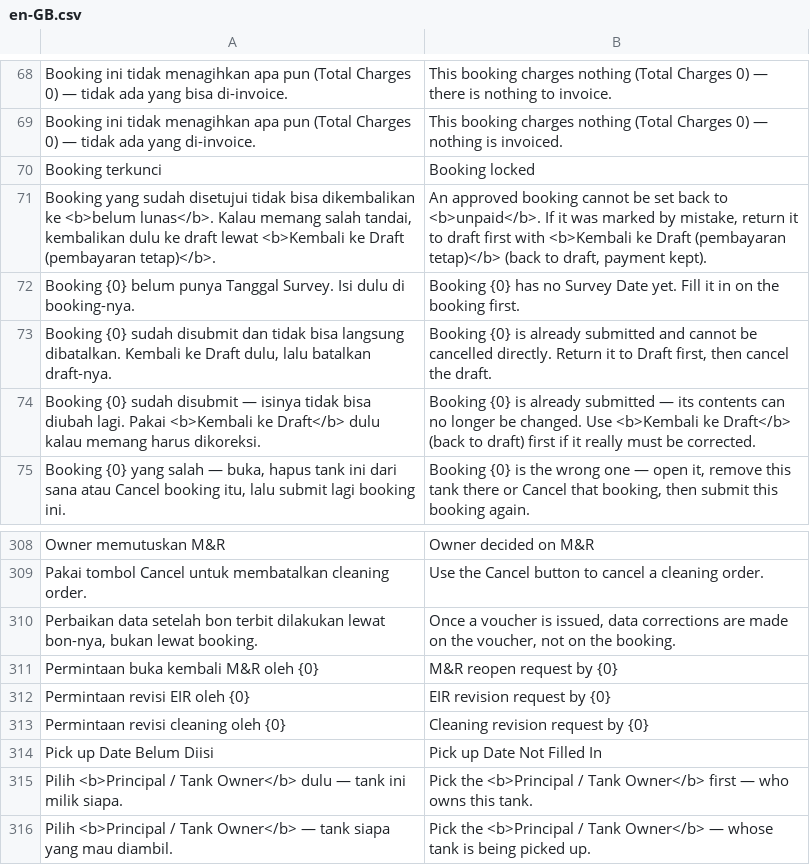
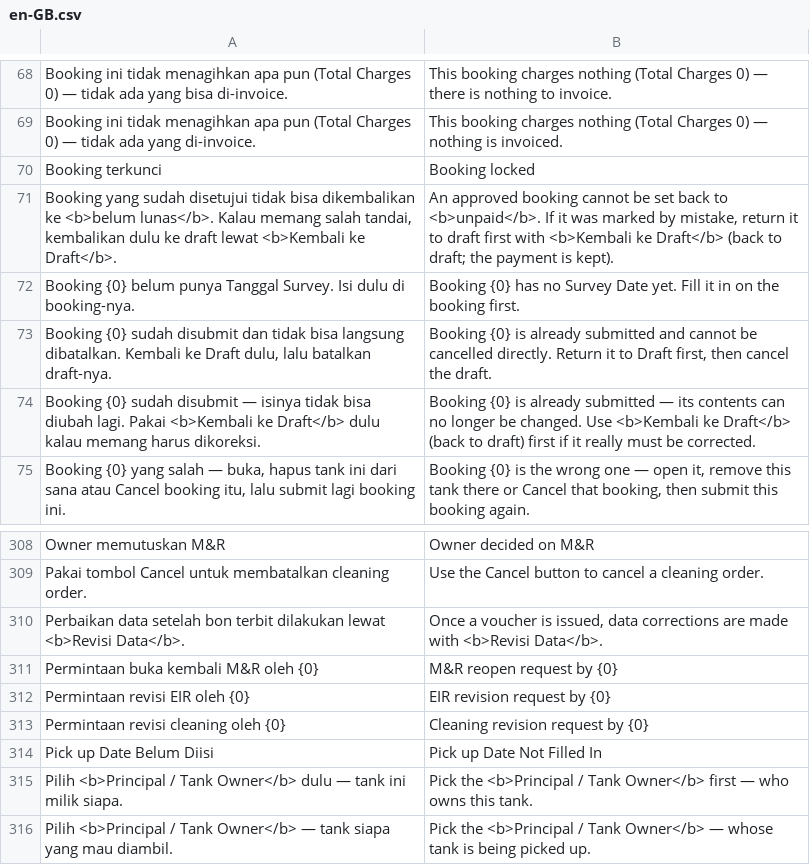
Before and after one commit to cakra-erpnext-apps/erp_oakdepo, a CSV file: container_depot/translations/en-GB.csv, drawn as a sheet; only a part is shown, gaps mark what is left out.

```diff
--- a/container_depot/translations/en-GB.csv
+++ b/container_depot/translations/en-GB.csv
@@ -70,3 +70,3 @@ Booking ini tidak menagihkan apa pun (Total Charges 0) — tidak ada yang di-inv
 Booking terkunci,Booking locked
-"Booking yang sudah disetujui tidak bisa dikembalikan ke <b>belum lunas</b>. Kalau memang salah tandai, kembalikan dulu ke draft lewat <b>Kembali ke Draft (pembayaran tetap)</b>.","An approved booking cannot be set back to <b>unpaid</b>. If it was marked by mistake, return it to draft first with <b>Kembali ke Draft (pembayaran tetap)</b> (back to draft, payment kept)."
+"Booking yang sudah disetujui tidak bisa dikembalikan ke <b>belum lunas</b>. Kalau memang salah tandai, kembalikan dulu ke draft lewat <b>Kembali ke Draft</b>.","An approved booking cannot be set back to <b>unpaid</b>. If it was marked by mistake, return it to draft first with <b>Kembali ke Draft</b> (back to draft; the payment is kept)."
 Booking {0} belum punya Tanggal Survey. Isi dulu di booking-nya.,Booking {0} has no Survey Date yet. Fill it in on the booking first.
@@ -309,3 +309,3 @@ Owner memutuskan M&R,Owner decided on M&R
 Pakai tombol Cancel untuk membatalkan cleaning order.,Use the Cancel button to cancel a cleaning order.
-"Perbaikan data setelah bon terbit dilakukan lewat bon-nya, bukan lewat booking.","Once a voucher is issued, data corrections are made on the voucher, not on the booking."
+"Perbaikan data setelah bon terbit dilakukan lewat <b>Revisi Data</b>.","Once a voucher is issued, data corrections are made with <b>Revisi Data</b>."
 Permintaan buka kembali M&R oleh {0},M&R reopen request by {0}
```
Also changed, not shown: 12 other files.
